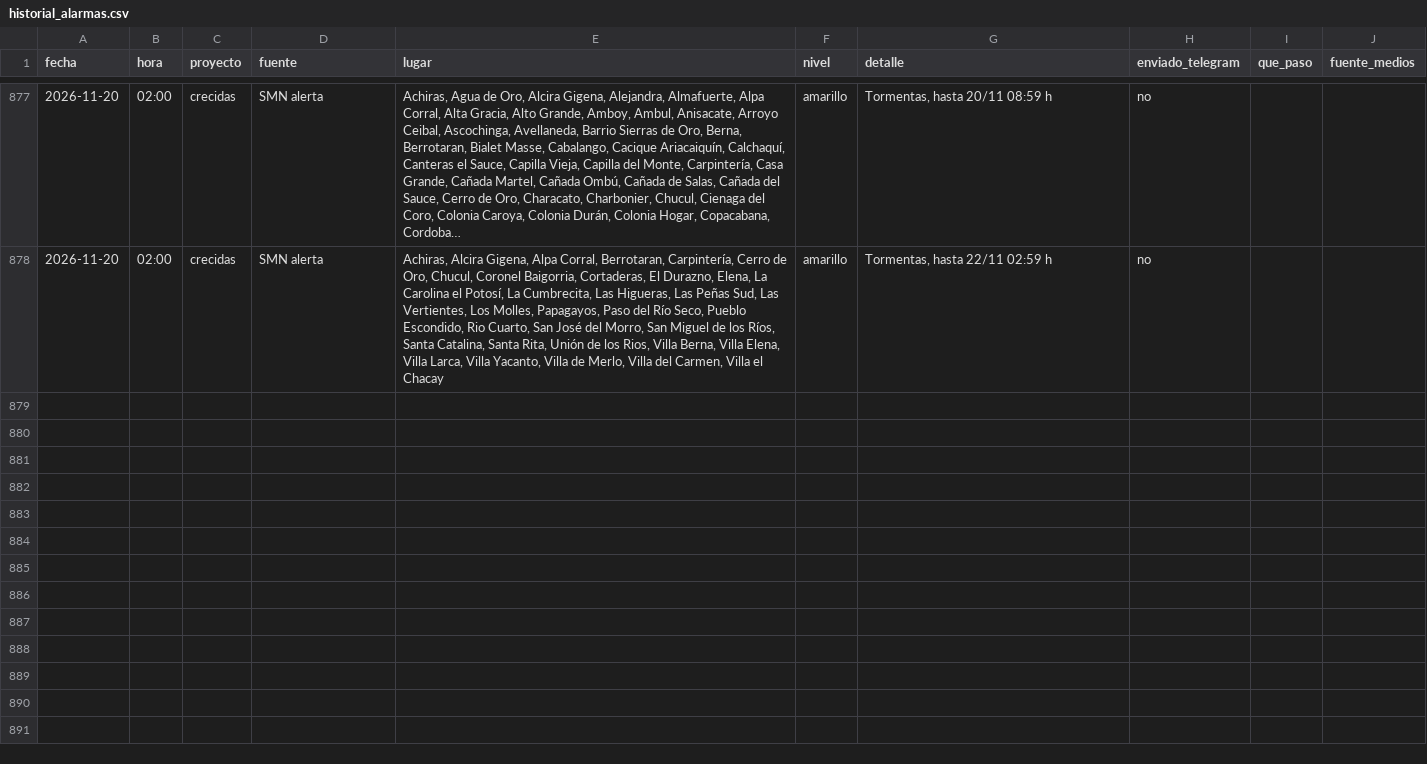
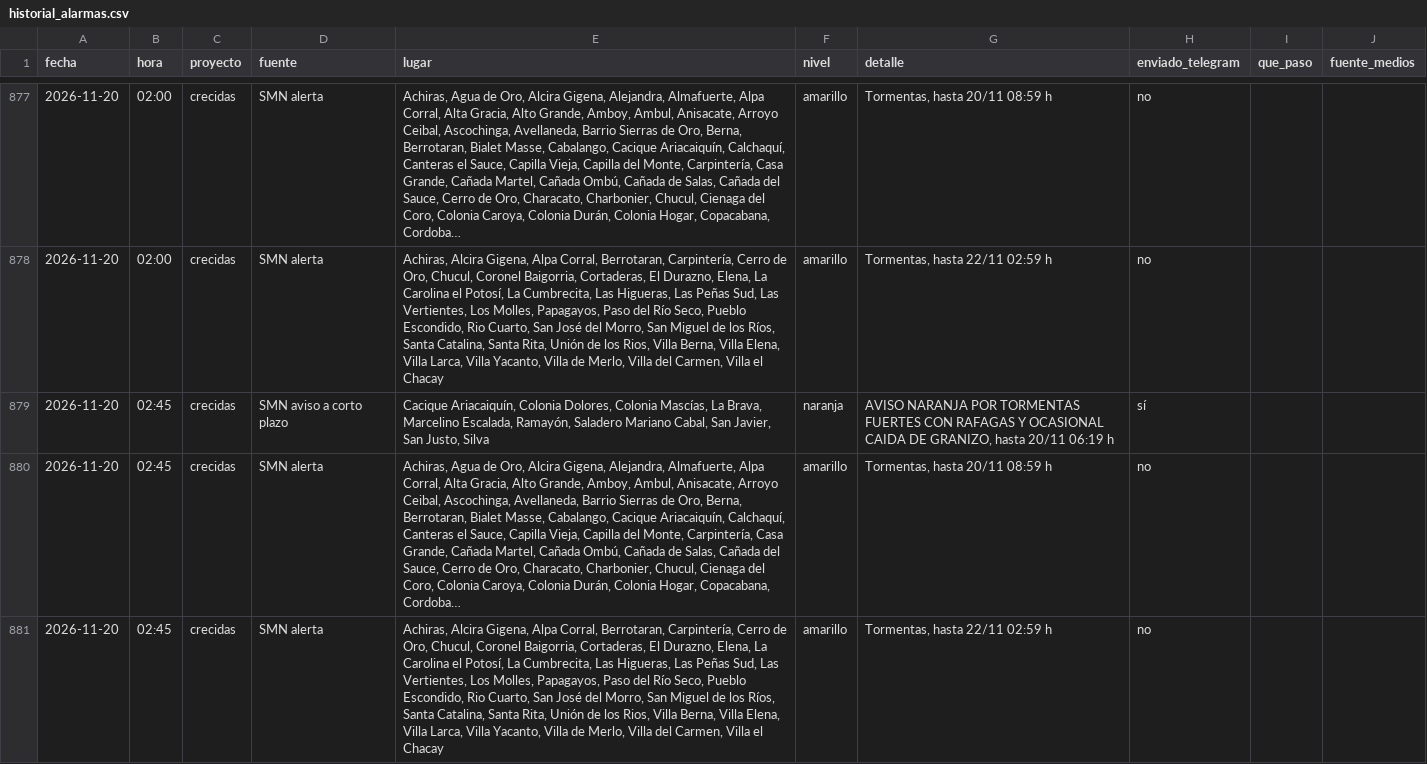
Before and after one commit to diegoesteve/predinun, a CSV file: data/historial_alarmas.csv, drawn as a sheet; only a part is shown, gaps mark what is left out; the diff names each change by its address in the sheet, - before the commit and + after, or states it on an @@ line.

```diff
--- a/data/historial_alarmas.csv
+++ b/data/historial_alarmas.csv
+row 879: 2026-11-20 | 02:45 | crecidas | SMN aviso a corto plazo | Cacique Ariacaiquín, Colonia Dolores, Colonia Mascías, La Brava, Marcelino Escalada, Ramayón, Saladero Mariano Cabal, San Javier, San Justo, Silva | naranja | AVISO NARANJA POR TORMENTAS FUERTES CON RAFAGAS Y OCASIONAL CAIDA DE GRANIZO, hasta 20/11 06:19 h | sí
+row 880: 2026-11-20 | 02:45 | crecidas | SMN alerta | Achiras, Agua de Oro, Alcira Gigena, Alejandra, Almafuerte, Alpa Corral, Alta Gracia, Alto Grande, Amboy, Ambul, Anisacate, Arroyo Ceibal, Ascochinga, Avellaneda, Barrio Sierras de Oro, Berna, Berrotaran, Bialet Masse, Cabalango, Cacique Ariacaiquín, Calchaquí, Canteras el Sauce, Capilla Vieja, Capilla del Monte, Carpintería, Casa Grande, Cañada Martel, Cañada Ombú, Cañada de Salas, Cañada del Sauce, Cerro de Oro, Characato, Charbonier, Chucul, Cienaga del Coro, Colonia Caroya, Colonia Durán, Colonia Hogar, Copacabana, Cordoba… | amarillo | Tormentas, hasta 20/11 08:59 h | no
+row 881: 2026-11-20 | 02:45 | crecidas | SMN alerta | Achiras, Alcira Gigena, Alpa Corral, Berrotaran, Carpintería, Cerro de Oro, Chucul, Coronel Baigorria, Cortaderas, El Durazno, Elena, La Carolina el Potosí, La Cumbrecita, Las Higueras, Las Peñas Sud, Las Vertientes, Los Molles, Papagayos, Paso del Río Seco, Pueblo Escondido, Rio Cuarto, San José del Morro, San Miguel de los Ríos, Santa Catalina, Santa Rita, Unión de los Rios, Villa Berna, Villa Elena, Villa Larca, Villa Yacanto, Villa de Merlo, Villa del Carmen, Villa el Chacay | amarillo | Tormentas, hasta 22/11 02:59 h | no
```
Also changed, not shown: 17 other files.
